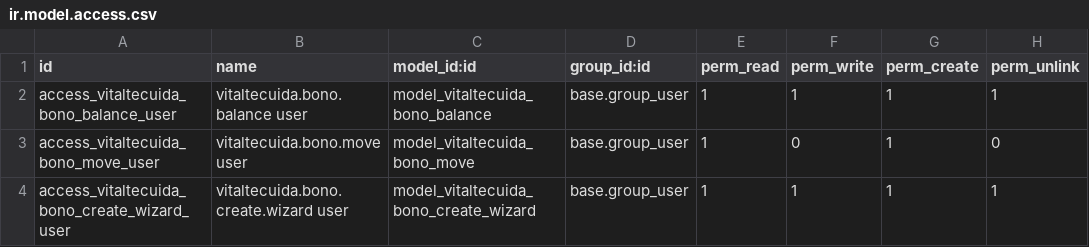
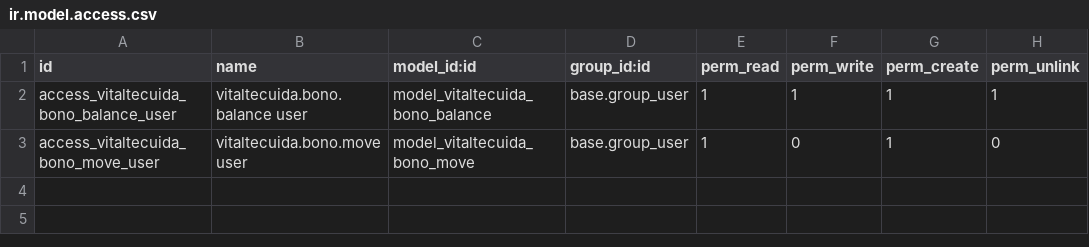
Before and after one commit to xtendoo-corporation/custom-vitaltecuida, a CSV file: vitaltecuida_bonos/security/ir.model.access.csv, drawn as a sheet.

Commit message:
update vitaltecuida_bonos v2 no wizard

```diff
--- a/vitaltecuida_bonos/security/ir.model.access.csv
+++ b/vitaltecuida_bonos/security/ir.model.access.csv
@@ -3,2 +3 @@ access_vitaltecuida_bono_balance_user,vitaltecuida.bono.balance user,model_vital
 access_vitaltecuida_bono_move_user,vitaltecuida.bono.move user,model_vitaltecuida_bono_move,base.group_user,1,0,1,0
-access_vitaltecuida_bono_create_wizard_user,vitaltecuida.bono.create.wizard user,model_vitaltecuida_bono_create_wizard,base.group_user,1,1,1,1
```
Also changed, not shown: 5 other files.
